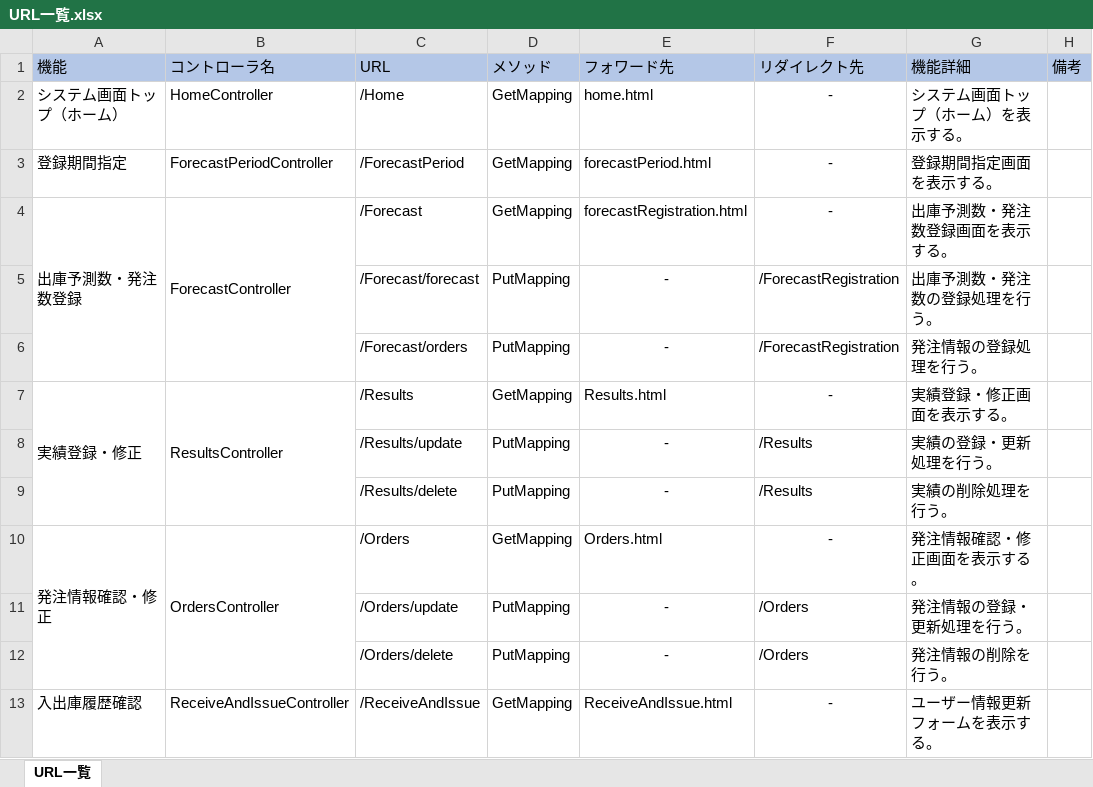
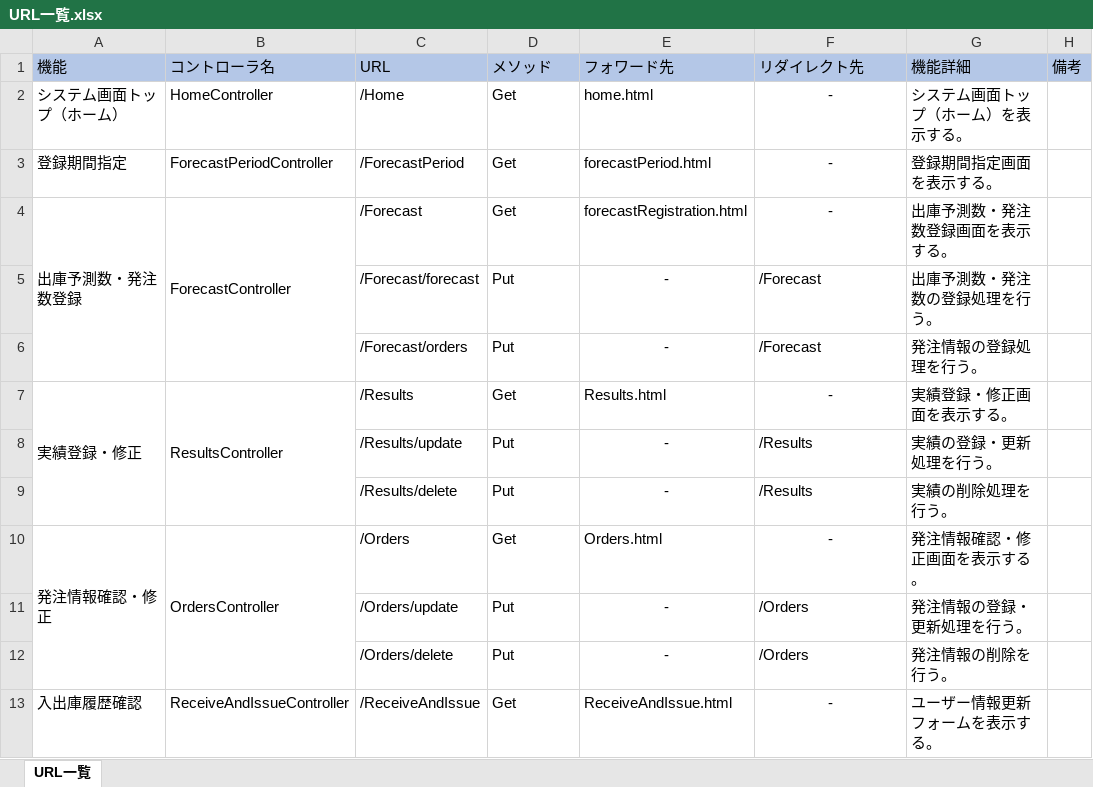
Before and after one commit to onigiri02/forecast-demand, an Excel workbook: doc/詳細設計/URL一覧.xlsx, sheet URL一覧, drawn as a sheet; values as stored, in another font and other column widths than the file's, no borders; the diff names each change by its address in the sheet, - before the commit and + after, or states it on an @@ line.

```diff
--- a/doc/詳細設計/URL一覧.xlsx (sheet URL一覧)
+++ b/doc/詳細設計/URL一覧.xlsx (sheet URL一覧)
-D2:D4 (メソッド): GetMapping
+D2:D4 (メソッド): Get
-D5:D6 (メソッド): PutMapping
+D5:D6 (メソッド): Put
-F5:F6 (リダイレクト先): /ForecastRegistration
+F5:F6 (リダイレクト先): /Forecast
-D7 (メソッド): GetMapping
+D7 (メソッド): Get
-D8:D9 (メソッド): PutMapping
+D8:D9 (メソッド): Put
-D10 (メソッド): GetMapping
+D10 (メソッド): Get
-D11:D12 (メソッド): PutMapping
+D11:D12 (メソッド): Put
-D13 (メソッド): GetMapping
+D13 (メソッド): Get
```
Also changed, not shown: doc/詳細設計/テーブル定義書.xlsx.
